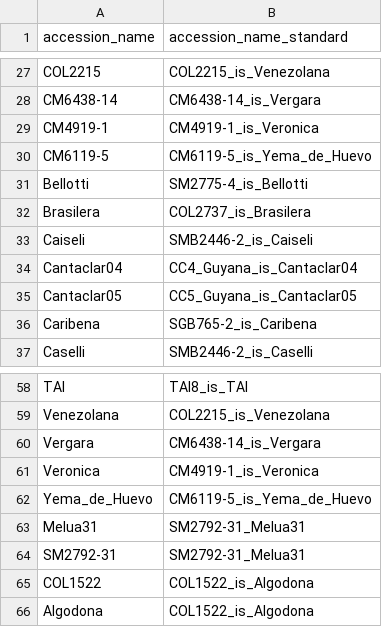
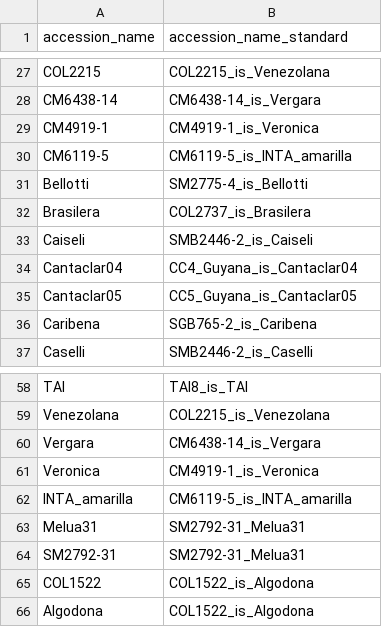
Before and after one commit to lfdelgadom/standar_col_names_CB, a CSV file: Cassava Varieties with multiple names_2021Jan.csv, drawn as a sheet; only a part is shown, gaps mark what is left out.

Commit message:
new name for yema de huevo, INTA_amarilla

```diff
--- a/Cassava Varieties with multiple names_2021Jan.csv
+++ b/Cassava Varieties with multiple names_2021Jan.csv
@@ -29,3 +29,3 @@ CM6438-14,CM6438-14_is_Vergara
 CM4919-1,CM4919-1_is_Veronica
-CM6119-5,CM6119-5_is_Yema_de_Huevo
+CM6119-5,CM6119-5_is_INTA_amarilla
 Bellotti,SM2775-4_is_Bellotti
@@ -61,3 +61,3 @@ Vergara,CM6438-14_is_Vergara
 Veronica,CM4919-1_is_Veronica
-Yema_de_Huevo,CM6119-5_is_Yema_de_Huevo
+INTA_amarilla,CM6119-5_is_INTA_amarilla
 Melua31,SM2792-31_Melua31
```
